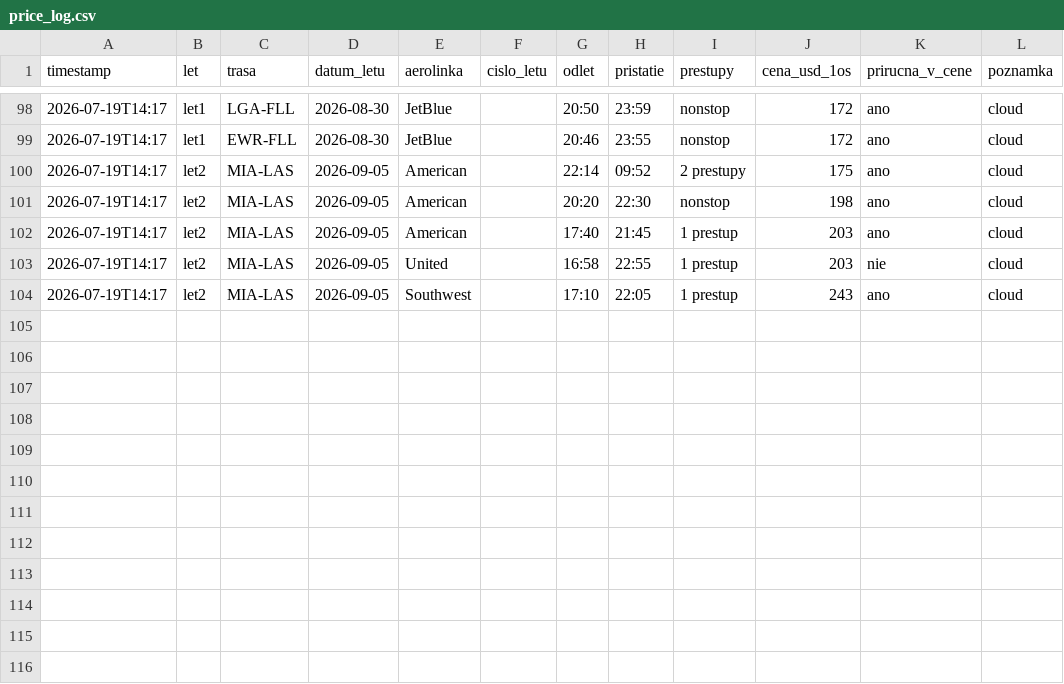
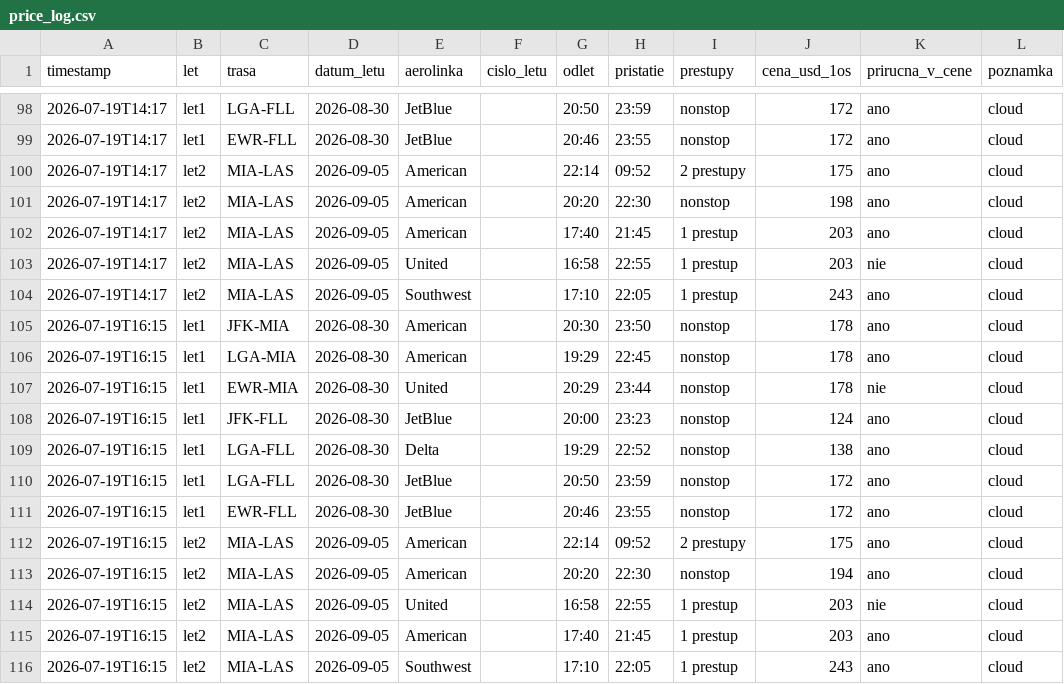
Before and after one commit to McJac0b/letenky-agent, a CSV file: price_log.csv, drawn as a sheet; only a part is shown, gaps mark what is left out; the diff names each change by its address in the sheet, - before the commit and + after, or states it on an @@ line.

```diff
--- a/price_log.csv
+++ b/price_log.csv
+row 105: 2026-07-19T16:15 | let1 | JFK-MIA | 2026-08-30 | American |  | 20:30 | 23:50 | nonstop | 178 | ano | cloud
+row 106: 2026-07-19T16:15 | let1 | LGA-MIA | 2026-08-30 | American |  | 19:29 | 22:45 | nonstop | 178 | ano | cloud
+row 107: 2026-07-19T16:15 | let1 | EWR-MIA | 2026-08-30 | United |  | 20:29 | 23:44 | nonstop | 178 | nie | cloud
+row 108: 2026-07-19T16:15 | let1 | JFK-FLL | 2026-08-30 | JetBlue |  | 20:00 | 23:23 | nonstop | 124 | ano | cloud
+row 109: 2026-07-19T16:15 | let1 | LGA-FLL | 2026-08-30 | Delta |  | 19:29 | 22:52 | nonstop | 138 | ano | cloud
+row 110: 2026-07-19T16:15 | let1 | LGA-FLL | 2026-08-30 | JetBlue |  | 20:50 | 23:59 | nonstop | 172 | ano | cloud
+row 111: 2026-07-19T16:15 | let1 | EWR-FLL | 2026-08-30 | JetBlue |  | 20:46 | 23:55 | nonstop | 172 | ano | cloud
+row 112: 2026-07-19T16:15 | let2 | MIA-LAS | 2026-09-05 | American |  | 22:14 | 09:52 | 2 prestupy | 175 | ano | cloud
+row 113: 2026-07-19T16:15 | let2 | MIA-LAS | 2026-09-05 | American |  | 20:20 | 22:30 | nonstop | 194 | ano | cloud
+row 114: 2026-07-19T16:15 | let2 | MIA-LAS | 2026-09-05 | United |  | 16:58 | 22:55 | 1 prestup | 203 | nie | cloud
+row 115: 2026-07-19T16:15 | let2 | MIA-LAS | 2026-09-05 | American |  | 17:40 | 21:45 | 1 prestup | 203 | ano | cloud
+row 116: 2026-07-19T16:15 | let2 | MIA-LAS | 2026-09-05 | Southwest |  | 17:10 | 22:05 | 1 prestup | 243 | ano | cloud
```
Also changed, not shown: 1 other file.
